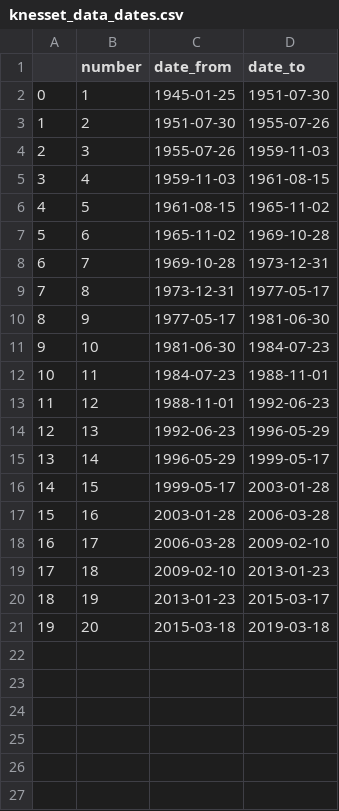
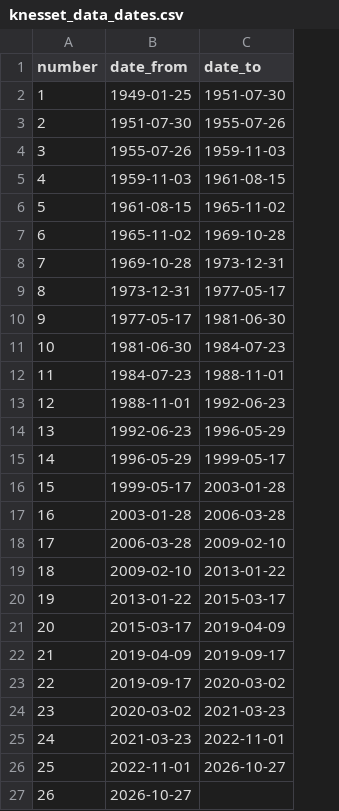
Before and after one commit to bgbg/plot_evolution_blog_post, a CSV file: data/knesset_data_dates.csv, drawn as a sheet; removed rows and columns are numbered as before the commit, all else as after; the diff names each change by its address in the sheet, - before the commit and + after, or states it on an @@ line.

```diff
--- a/data/knesset_data_dates.csv
+++ b/data/knesset_data_dates.csv
-column A, rows 2-21: 0 | 1 | 2 | 3 | 4 | 5 | 6 | 7 | 8 | 9 | 10 | 11 | 12 | 13 | 14 | 15 | 16 | 17 | 18 | 19
-B2 (date_from): 1945-01-25
+B2 (date_from): 1949-01-25
-C19 (date_to): 2013-01-23
+C19 (date_to): 2013-01-22
-B20 (date_from): 2013-01-23
+B20 (date_from): 2013-01-22
-B21 (date_from): 2015-03-18
+B21 (date_from): 2015-03-17
-C21 (date_to): 2019-03-18
+C21 (date_to): 2019-04-09
+row 22: 21 | 2019-04-09 | 2019-09-17
+row 23: 22 | 2019-09-17 | 2020-03-02
+row 24: 23 | 2020-03-02 | 2021-03-23
+row 25: 24 | 2021-03-23 | 2022-11-01
+row 26: 25 | 2022-11-01 | 2026-10-27
+row 27: 26 | 2026-10-27
```
Also changed, not shown: data/knesset_data.csv, 4 other files.
